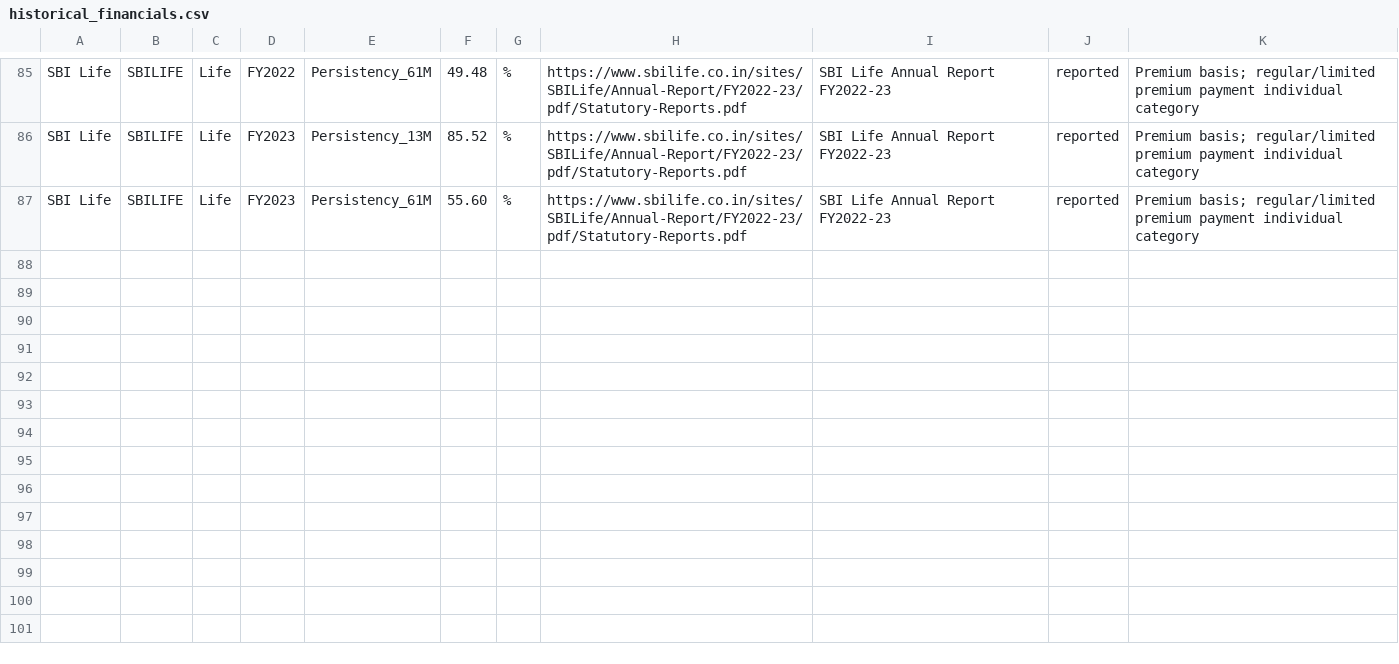
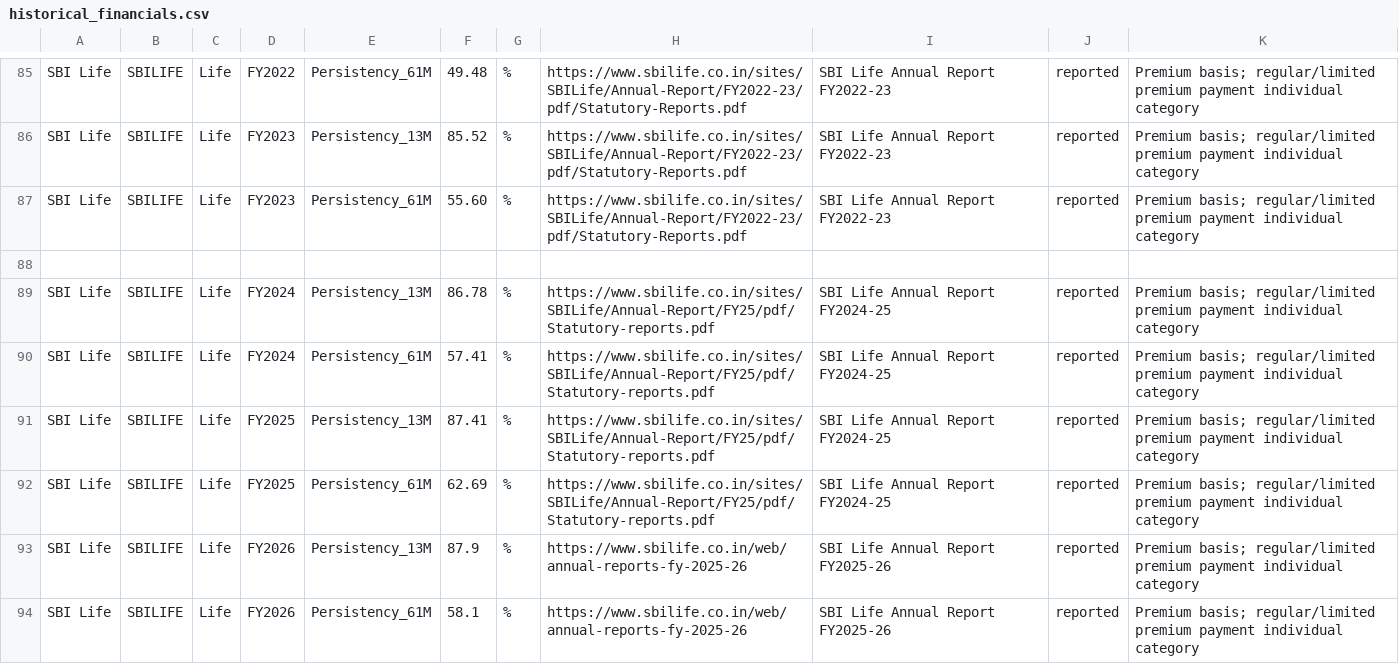
Before and after one commit to 888-PAWAR/indian-insurance-equity-research, a CSV file: data_clean/historical_financials.csv, drawn as a sheet; only a part is shown, gaps mark what is left out.

Commit message:
Add financial data for FY2024 to FY2026

```diff
--- a/data_clean/historical_financials.csv
+++ b/data_clean/historical_financials.csv
@@ -87 +87,8 @@ SBI Life,SBILIFE,Life,FY2023,Persistency_13M,85.52,%,https://www.sbilife.co.in/s
 SBI Life,SBILIFE,Life,FY2023,Persistency_61M,55.60,%,https://www.sbilife.co.in/sites/SBILife/Annual-Report/FY2022-23/pdf/Statutory-Reports.pdf,SBI Life Annual Report FY2022-23,reported,Premium basis; regular/limited premium payment individual category
+
+SBI Life,SBILIFE,Life,FY2024,Persistency_13M,86.78,%,https://www.sbilife.co.in/sites/SBILife/Annual-Report/FY25/pdf/Statutory-reports.pdf,SBI Life Annual Report FY2024-25,reported,Premium basis; regular/limited premium payment individual category
+SBI Life,SBILIFE,Life,FY2024,Persistency_61M,57.41,%,https://www.sbilife.co.in/sites/SBILife/Annual-Report/FY25/pdf/Statutory-reports.pdf,SBI Life Annual Report FY2024-25,reported,Premium basis; regular/limited premium payment individual category
+SBI Life,SBILIFE,Life,FY2025,Persistency_13M,87.41,%,https://www.sbilife.co.in/sites/SBILife/Annual-Report/FY25/pdf/Statutory-reports.pdf,SBI Life Annual Report FY2024-25,reported,Premium basis; regular/limited premium payment individual category
+SBI Life,SBILIFE,Life,FY2025,Persistency_61M,62.69,%,https://www.sbilife.co.in/sites/SBILife/Annual-Report/FY25/pdf/Statutory-reports.pdf,SBI Life Annual Report FY2024-25,reported,Premium basis; regular/limited premium payment individual category
+SBI Life,SBILIFE,Life,FY2026,Persistency_13M,87.9,%,https://www.sbilife.co.in/web/annual-reports-fy-2025-26,SBI Life Annual Report FY2025-26,reported,Premium basis; regular/limited premium payment individual category
+SBI Life,SBILIFE,Life,FY2026,Persistency_61M,58.1,%,https://www.sbilife.co.in/web/annual-reports-fy-2025-26,SBI Life Annual Report FY2025-26,reported,Premium basis; regular/limited premium payment individual category
```
